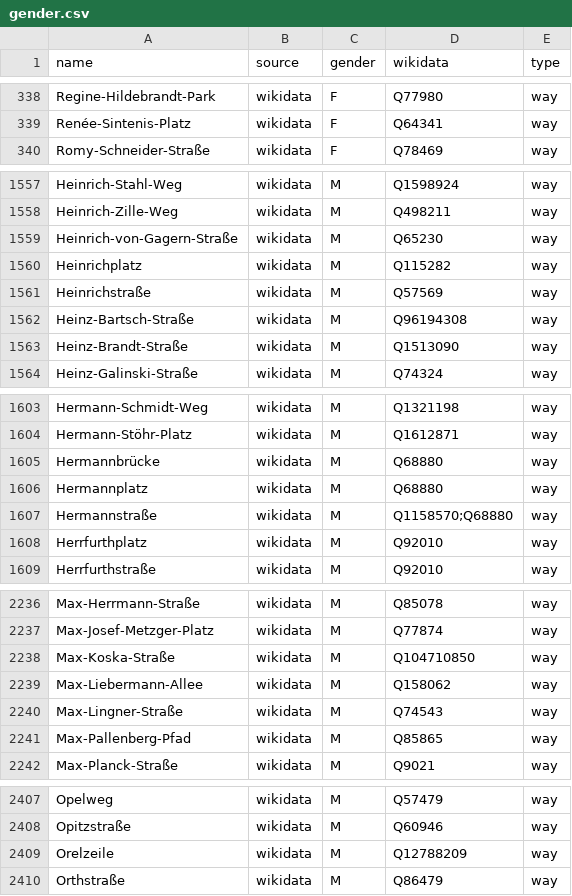
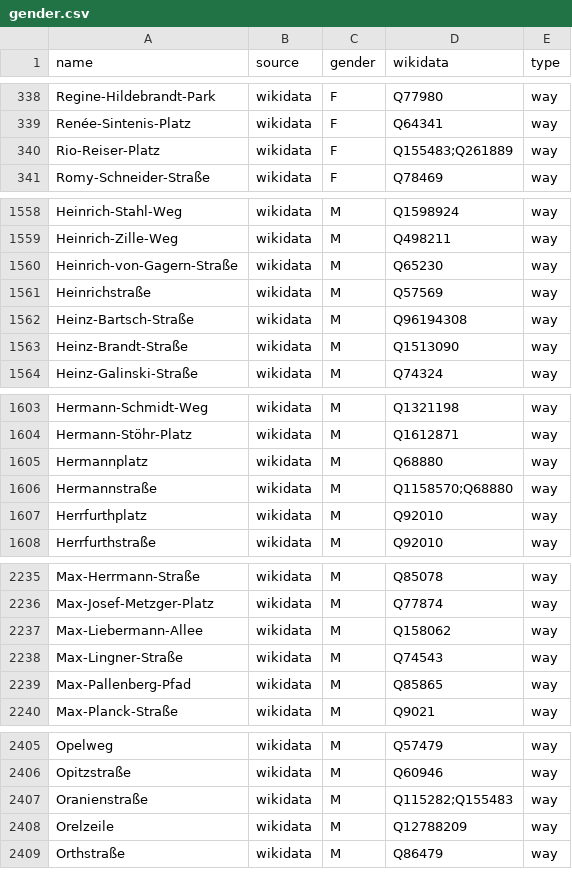
Before and after one commit to EqualStreetNames/equalstreetnames-berlin, a CSV file: data/gender.csv, drawn as a sheet; only a part is shown, gaps mark what is left out; removed rows and columns are numbered as before the commit, all else as after; the diff names each change by its address in the sheet, - before the commit and + after, or states it on an @@ line.

```diff
--- a/data/gender.csv
+++ b/data/gender.csv
+row 340: Rio-Reiser-Platz | wikidata | F | Q155483;Q261889 | way
-row 1560: Heinrichplatz | wikidata | M | Q115282 | way
-row 1605: Hermannbrücke | wikidata | M | Q68880 | way
-row 2238: Max-Koska-Straße | wikidata | M | Q104710850 | way
+row 2407: Oranienstraße | wikidata | M | Q115282;Q155483 | way
```
Also changed, not shown: data/other.csv, 3 other files.
